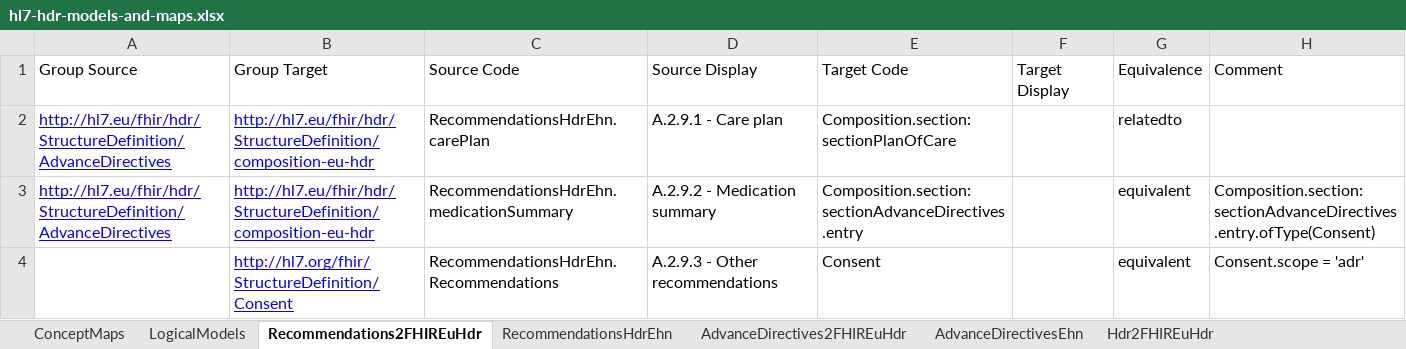
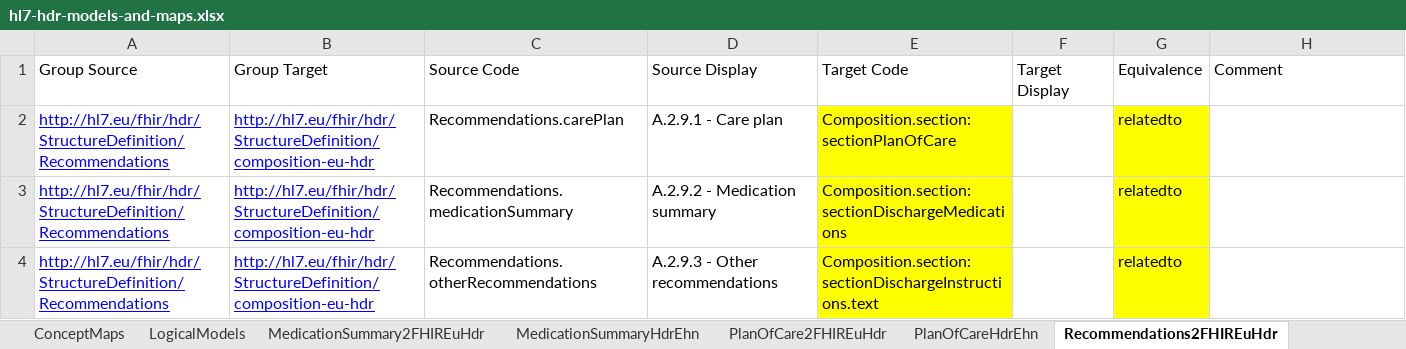
Before and after one commit to hl7-eu/hdr, an Excel workbook: models-src/hl7-hdr-models-and-maps.xlsx, sheet Recommendations2FHIREuHdr, drawn as a sheet; values as stored, in another font and other column widths than the file's, no borders; removed rows and columns are numbered as before the commit, all else as after; the diff names each change by its address in the sheet, - before the commit and + after, or states it on an @@ line.

Commit message:
Added Recommendations map and associated profiles

```diff
--- a/models-src/hl7-hdr-models-and-maps.xlsx (sheet Recommendations2FHIREuHdr)
+++ b/models-src/hl7-hdr-models-and-maps.xlsx (sheet Recommendations2FHIREuHdr)
+sheet tab: MedicationSummary2FHIREuHdr
+sheet tab: PlanOfCare2FHIREuHdr
-A2:A3: http://hl7.eu/fhir/hdr/StructureDefinition/AdvanceDirectives
+A2:A3: http://hl7.eu/fhir/hdr/StructureDefinition/Recommendations
-C2: RecommendationsHdrEhn.carePlan
+C2: Recommendations.carePlan
-E2:E3 fill: none
+E2:E3 fill: #FFFF00
-G2:G3 fill: none
+G2:G3 fill: #FFFF00
-C3: RecommendationsHdrEhn.medicationSummary
+C3: Recommendations.medicationSummary
-E3: Composition.section:sectionAdvanceDirectives.entry
+E3: Composition.section:sectionDischargeMedications
-G3: equivalent
+G3: relatedto
-H3: Composition.section:sectionAdvanceDirectives.entry.ofType(Consent)
+H3: (empty)
-row 4:  | http://hl7.org/fhir/StructureDefinition/Consent | RecommendationsHdrEhn.Recommendations | A.2.9.3 - Other recommendations | Consent |  | equivalent | Consent.scope = 'adr'
+row 4: http://hl7.eu/fhir/hdr/StructureDefinition/Recommendations | http://hl7.eu/fhir/hdr/StructureDefinition/composition-eu-hdr | Recommendations.otherRecommendations | A.2.9.3 - Other recommendations | Composition.section:sectionDischargeInstructions.text |  | relatedto
```
Also changed, not shown: sheet ConceptMaps, sheet MedicationSummaryHdrEhn, sheet PlanOfCareHdrEhn, sheet LogicalModels, sheet RecommendationsHdrEhn, sheet HospitalDischargeReportEhn, other sheet tabs, 26 other files.
